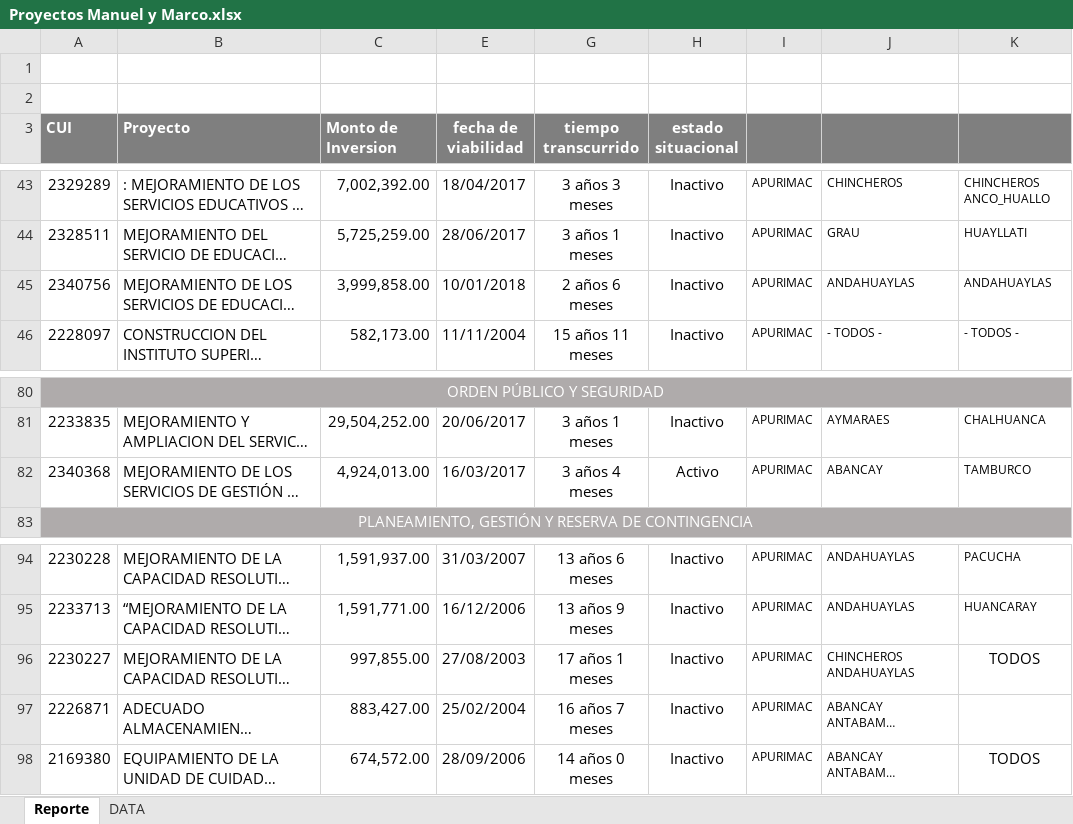
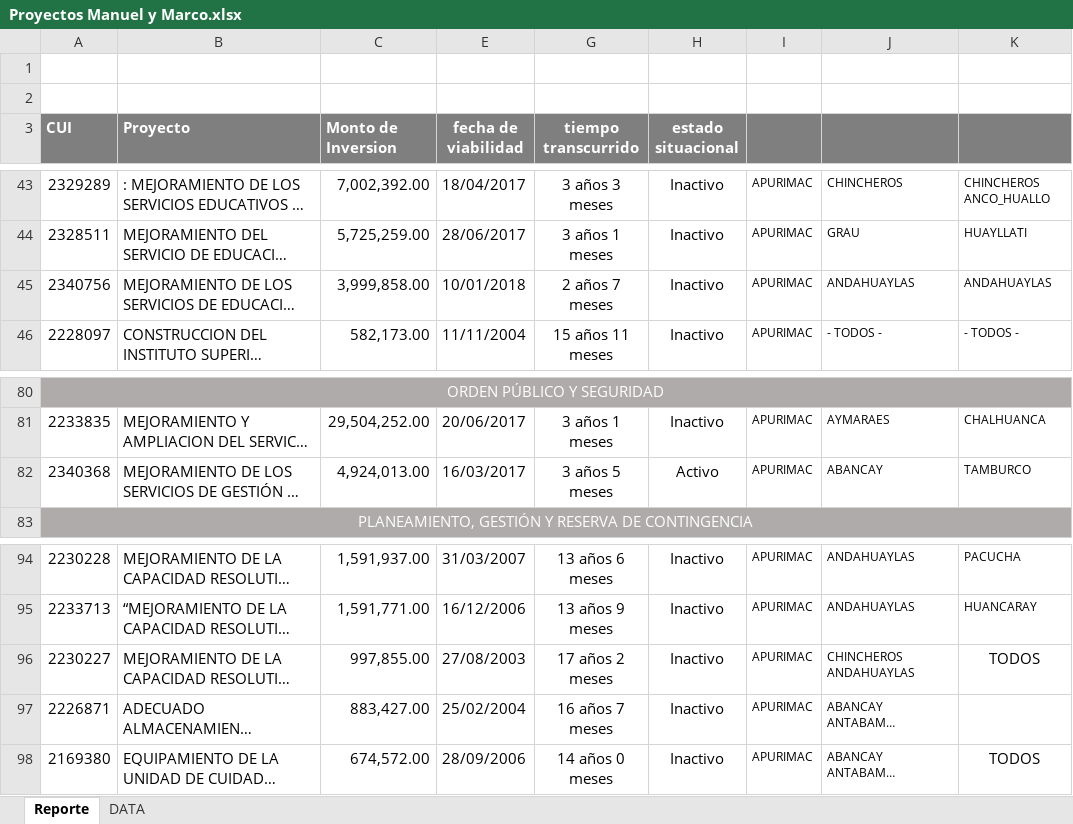
Before and after one commit to ORFEI-GRAP/Gestion-ORFEI, an Excel workbook: Estadistica Proyectos/Proyectos Manuel y Marco.xlsx, sheet Reporte, drawn as a sheet; only a part is shown, gaps mark what is left out; long unchanged cells end in …; values as stored, in another font and other column widths than the file's, no borders; the diff names each change by its address in the sheet, - before the commit and + after, or states it on an @@ line.

```diff
--- a/Estadistica Proyectos/Proyectos Manuel y Marco.xlsx (sheet Reporte)
+++ b/Estadistica Proyectos/Proyectos Manuel y Marco.xlsx (sheet Reporte)
-G45 (tiempo transcurrido): 2 años 6 meses
+G45 (tiempo transcurrido): 2 años 7 meses
-G82 (tiempo transcurrido): 3 años 4 meses
+G82 (tiempo transcurrido): 3 años 5 meses
-G96 (tiempo transcurrido): 17 años 1 meses
+G96 (tiempo transcurrido): 17 años 2 meses
```
Also changed, not shown: Estadistica Proyectos/ConsultaAvanzada_200703-134230 (Viables -PMI).xlsx, 1 other file.
